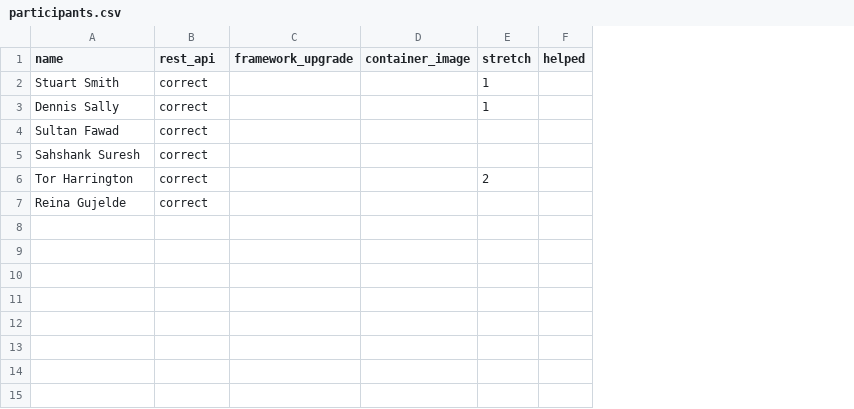
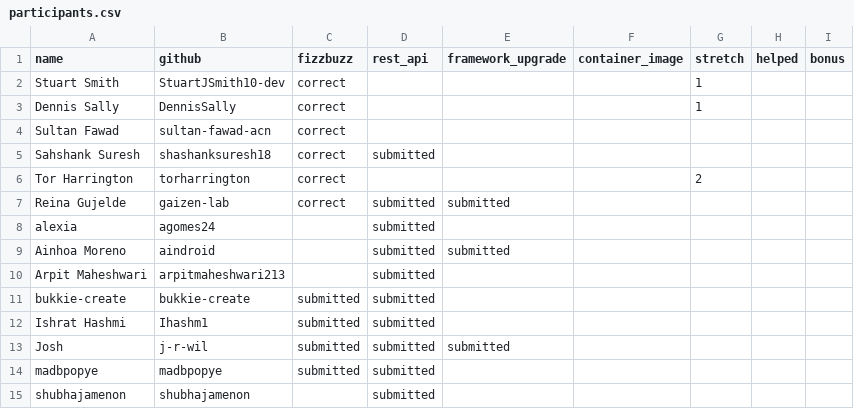
Before and after one commit to 01Gibbs/Leaderboard, a CSV file: participants.csv, drawn as a sheet; addresses are those after the commit; the diff names each change by its address in the sheet, - before the commit and + after, or states it on an @@ line.

```diff
--- a/participants.csv
+++ b/participants.csv
+column B (github), rows 2-7: StuartJSmith10-dev | DennisSally | sultan-fawad-acn | shashanksuresh18 | torharrington | gaizen-lab
+column D (rest_api), rows 5-7: submitted |  | submitted
+column I (bonus), empty
-C1: rest_api
+C1: fizzbuzz
-E7 (framework_upgrade): (empty)
+E7 (framework_upgrade): submitted
+row 8: alexia | agomes24 |  | submitted
+row 9: Ainhoa Moreno | aindroid |  | submitted | submitted
+row 10: Arpit Maheshwari | arpitmaheshwari213 |  | submitted
+row 11: bukkie-create | bukkie-create | submitted | submitted
+row 12: Ishrat Hashmi | Ihashm1 | submitted | submitted
+row 13: Josh | j-r-wil | submitted | submitted | submitted
+row 14: madbpopye | madbpopye | submitted | submitted
+row 15: shubhajamenon | shubhajamenon |  | submitted
```
Also changed, not shown: participants.sample.csv, 32 other files.
